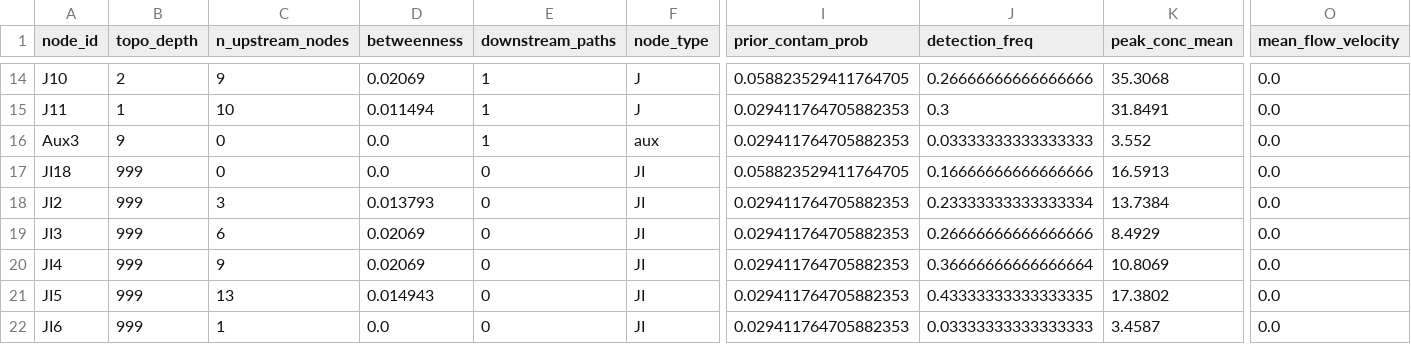
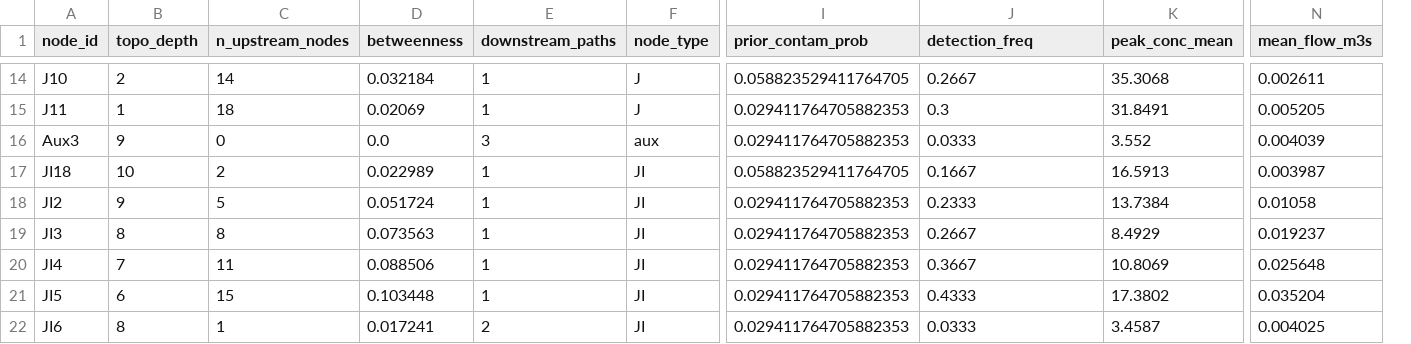
Before and after one commit to Sam-Banankhu/swmm_project, a CSV file: output_sample/node_features.csv, drawn as a sheet; only a part is shown, gaps mark what is left out; removed rows and columns are numbered as before the commit, all else as after; the diff covers the shown part only; the diff names each change by its address in the sheet, - before the commit and + after, or states it on an @@ line.

```diff
--- a/output_sample/node_features.csv
+++ b/output_sample/node_features.csv
+column N (mean_flow_m3s), rows 14-22: 0.002611 | 0.005205 | 0.004039 | 0.003987 | 0.01058 | 0.019237 | 0.025648 | 0.035204 | 0.004025
-column O (mean_flow_velocity), rows 14-22: all 0.0
-C14 (n_upstream_nodes): 9
+C14 (n_upstream_nodes): 14
-D14 (betweenness): 0.02069
+D14 (betweenness): 0.032184
-J14 (detection_freq): 0.26666666666666666
+J14 (detection_freq): 0.2667
-C15 (n_upstream_nodes): 10
+C15 (n_upstream_nodes): 18
-D15 (betweenness): 0.011494
+D15 (betweenness): 0.02069
-E16 (downstream_paths): 1
+E16 (downstream_paths): 3
-J16 (detection_freq): 0.03333333333333333
+J16 (detection_freq): 0.0333
-B17 (topo_depth): 999
+B17 (topo_depth): 10
-C17 (n_upstream_nodes): 0
+C17 (n_upstream_nodes): 2
-D17 (betweenness): 0.0
+D17 (betweenness): 0.022989
-E17:E21 (downstream_paths): 0
+E17:E21 (downstream_paths): 1
-J17 (detection_freq): 0.16666666666666666
+J17 (detection_freq): 0.1667
-B18 (topo_depth): 999
+B18 (topo_depth): 9
-C18 (n_upstream_nodes): 3
+C18 (n_upstream_nodes): 5
-D18 (betweenness): 0.013793
+D18 (betweenness): 0.051724
-J18 (detection_freq): 0.23333333333333334
+J18 (detection_freq): 0.2333
-B19 (topo_depth): 999
+B19 (topo_depth): 8
-C19 (n_upstream_nodes): 6
+C19 (n_upstream_nodes): 8
-D19 (betweenness): 0.02069
+D19 (betweenness): 0.073563
-J19 (detection_freq): 0.26666666666666666
+J19 (detection_freq): 0.2667
-B20 (topo_depth): 999
+B20 (topo_depth): 7
-C20 (n_upstream_nodes): 9
+C20 (n_upstream_nodes): 11
-D20 (betweenness): 0.02069
+D20 (betweenness): 0.088506
-J20 (detection_freq): 0.36666666666666664
+J20 (detection_freq): 0.3667
-B21 (topo_depth): 999
+B21 (topo_depth): 6
-C21 (n_upstream_nodes): 13
+C21 (n_upstream_nodes): 15
-D21 (betweenness): 0.014943
+D21 (betweenness): 0.103448
-J21 (detection_freq): 0.43333333333333335
+J21 (detection_freq): 0.4333
-B22 (topo_depth): 999
+B22 (topo_depth): 8
-D22 (betweenness): 0.0
+D22 (betweenness): 0.017241
-E22 (downstream_paths): 0
+E22 (downstream_paths): 2
-J22 (detection_freq): 0.03333333333333333
+J22 (detection_freq): 0.0333
```
Also changed, not shown: 65 edited cells elsewhere in this file, output/node_features.csv, 9 other files.
